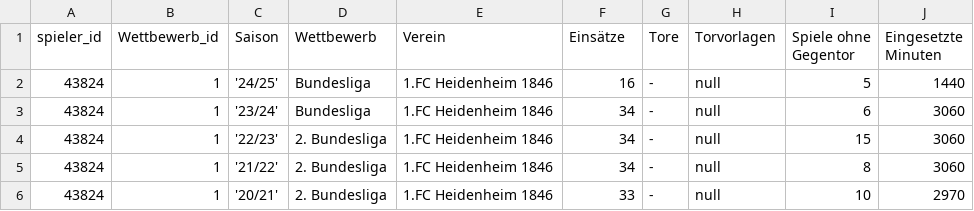
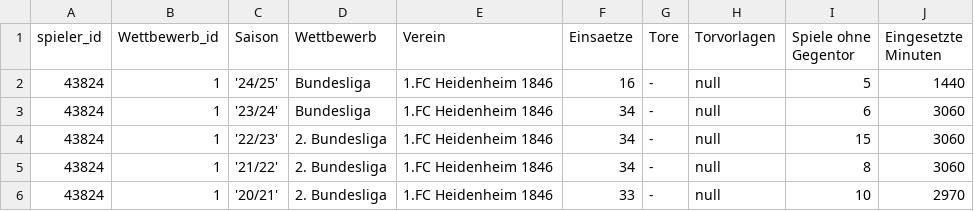
Before and after one commit to loretyan/ProjectDataAnalytics, a CSV file: combined_seasons.csv, drawn as a sheet; only a part is shown.

Commit message:
Einsaetze

```diff
--- a/combined_seasons.csv
+++ b/combined_seasons.csv
@@ -1,2 +1,2 @@
-spieler_id;Wettbewerb_id;Saison;Wettbewerb;Verein;Einsätze;Tore;Torvorlagen;Spiele ohne Gegentor;Eingesetzte Minuten
+spieler_id;Wettbewerb_id;Saison;Wettbewerb;Verein;Einsaetze;Tore;Torvorlagen;Spiele ohne Gegentor;Eingesetzte Minuten
 43824;1;'24/25';Bundesliga;1.FC Heidenheim 1846;16;-;null;5;1440
```
Also changed, not shown: 1 other file.
